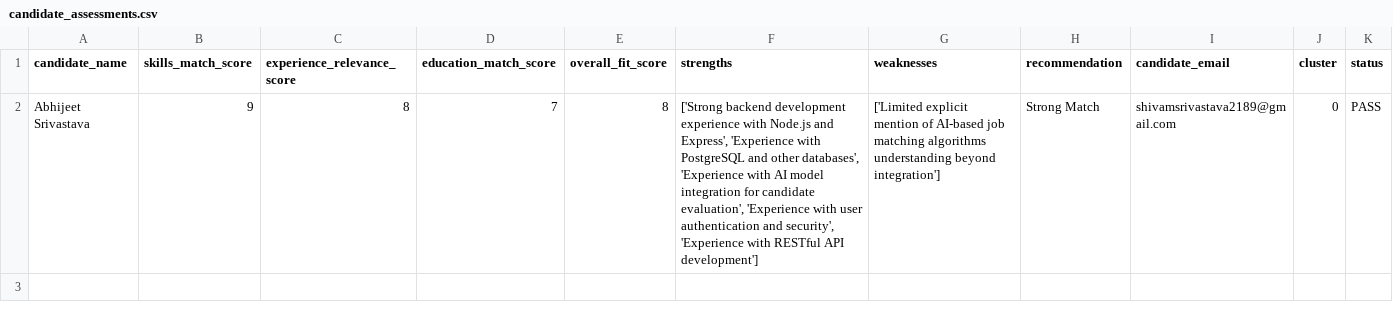
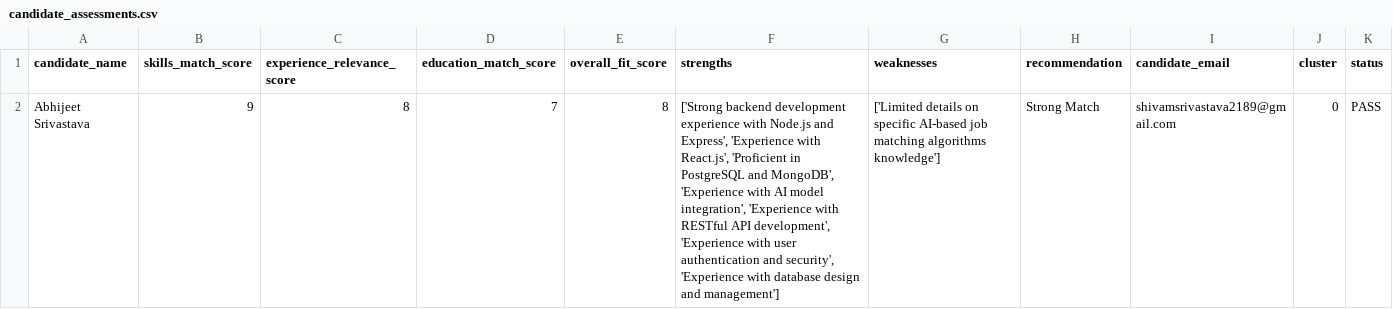
Before and after one commit to abhijeet1312/HiringAgentLangChain, a CSV file: server/temp_resumes/candidate_assessments.csv, drawn as a sheet.

```diff
--- a/server/temp_resumes/candidate_assessments.csv
+++ b/server/temp_resumes/candidate_assessments.csv
@@ -1,2 +1,2 @@
 candidate_name,skills_match_score,experience_relevance_score,education_match_score,overall_fit_score,strengths,weaknesses,recommendation,candidate_email,cluster,status
-Abhijeet Srivastava,9,8,7,8,"['Strong backend development experience with Node.js and Express', 'Experience with PostgreSQL and other databases', 'Experience with AI model integration for candidate evaluation', 'Experience with user authentication and security', 'Experience with RESTful API development']",['Limited explicit mention of AI-based job matching algorithms understanding beyond integration'],Strong Match,shivamsrivastava2189@gmail.com,0,PASS
+Abhijeet Srivastava,9,8,7,8,"['Strong backend development experience with Node.js and Express', 'Experience with React.js', 'Proficient in PostgreSQL and MongoDB', 'Experience with AI model integration', 'Experience with RESTful API development', 'Experience with user authentication and security', 'Experience with database design and management']",['Limited details on specific AI-based job matching algorithms knowledge'],Strong Match,shivamsrivastava2189@gmail.com,0,PASS
```
Also changed, not shown: 4 other files.
